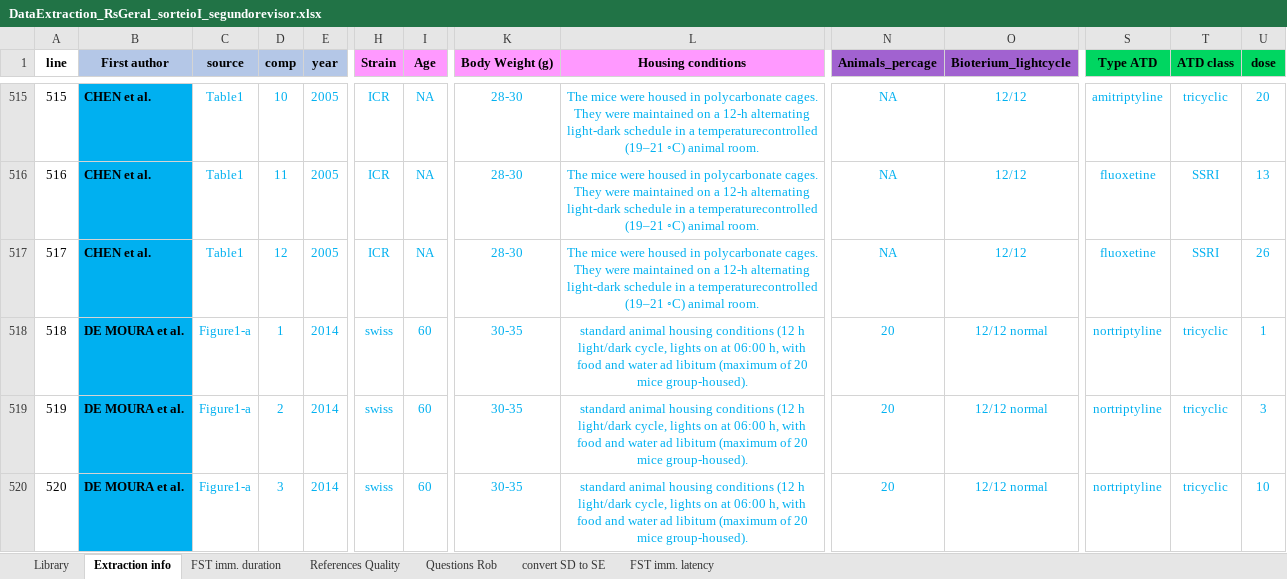
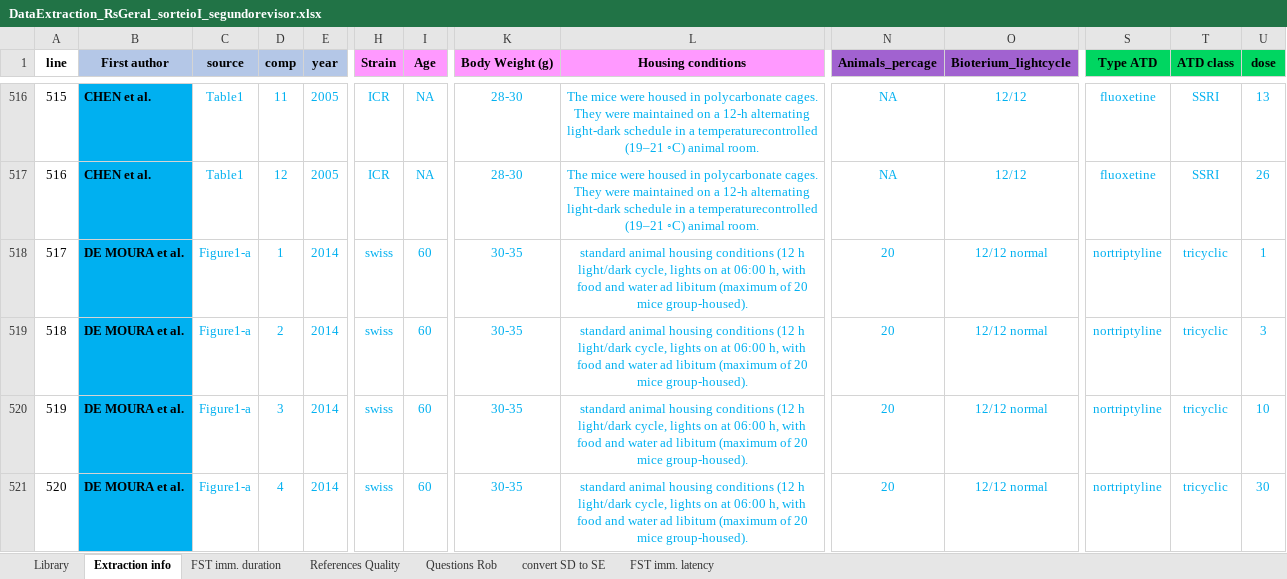
Before and after one commit to tamimart/DissAnalysis, an Excel workbook: data/DataExtraction_RsGeral_sorteioI_segundorevisor.xlsx, sheet Extraction info, drawn as a sheet; only a part is shown, gaps mark what is left out; values as stored, in another font and other column widths than the file's, no borders; conditional formats not drawn; addresses are those after the commit; the diff covers the shown part only; the diff names each change by its address in the sheet, - before the commit and + after, or states it on an @@ line.

```diff
--- a/data/DataExtraction_RsGeral_sorteioI_segundorevisor.xlsx (sheet Extraction info)
+++ b/data/DataExtraction_RsGeral_sorteioI_segundorevisor.xlsx (sheet Extraction info)
-D516 (comp): 10
+D516 (comp): 11
-S516 (Type ATD): amitriptyline
+S516 (Type ATD): fluoxetine
-T516 (ATD class): tricyclic
+T516 (ATD class): SSRI
-U516 (dose): 20
+U516 (dose): 13
-D517 (comp): 11
+D517 (comp): 12
-U517 (dose): 13
+U517 (dose): 26
-B518 (First author): CHEN et al.
+B518 (First author): DE MOURA et al.
-C518 (source): Table1
+C518 (source): Figure1-a
-D518 (comp): 12
+D518 (comp): 1
-E518 (year): 2005
+E518 (year): 2014
-H518 (Strain): ICR
+H518 (Strain): swiss
-I518 (Age): NA
+I518 (Age): 60
-K518 (Body Weight (g)): 28-30
+K518 (Body Weight (g)): 30-35
-L518 (Housing conditions): The mice were housed in polycarbonate cages. They were maintained on a 12-h alternating light-dark schedule in a temperaturecontrolled (19–21 ◦C) animal room.
+L518 (Housing conditions): standard animal housing conditions (12 h light/dark cycle, lights on at 06:00 h, with food and water ad libitum (maximum of 20 mice group-housed).
-N518 (Animals_percage): NA
+N518 (Animals_percage): 20
-O518 (Bioterium_lightcycle): 12/12
+O518 (Bioterium_lightcycle): 12/12 normal
-S518 (Type ATD): fluoxetine
+S518 (Type ATD): nortriptyline
-T518 (ATD class): SSRI
+T518 (ATD class): tricyclic
-U518 (dose): 26
+U518 (dose): 1
-D519 (comp): 1
+D519 (comp): 2
-U519 (dose): 1
+U519 (dose): 3
-D520 (comp): 2
+D520 (comp): 3
-U520 (dose): 3
+U520 (dose): 10
-D521 (comp): 3
+D521 (comp): 4
-U521 (dose): 10
+U521 (dose): 30
```
Also changed, not shown: 2 added rows, 2 removed rows, 412 edited cells and cell formats elsewhere in this sheet, sheet FST imm. duration, data/Data_200FST.xlsx, data/Data_200FST_segundorevisor.xlsx, 1 other file.
